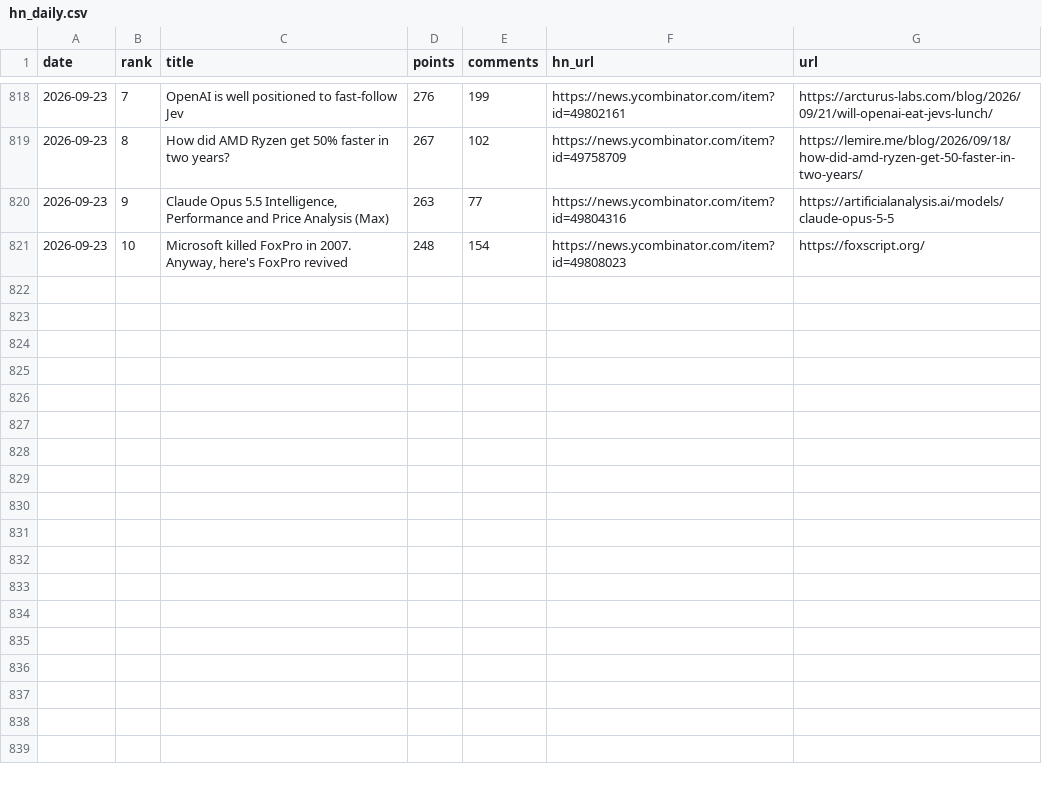
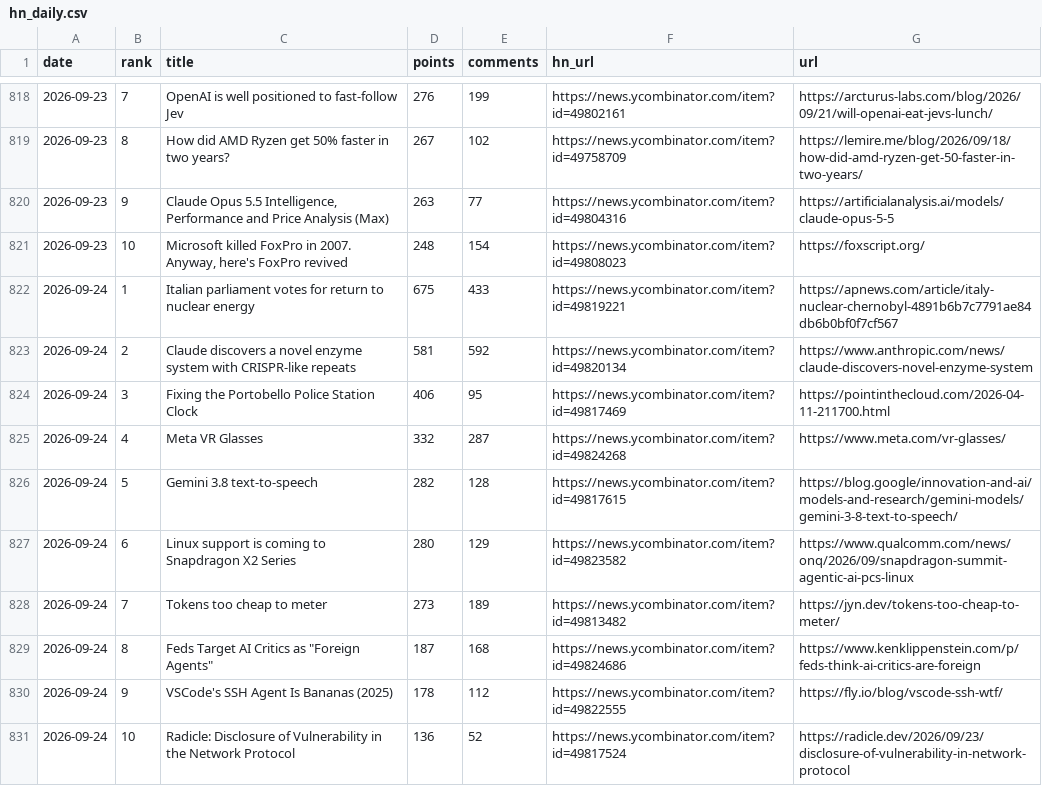
Before and after one commit to FunnymeowwooV0/star-observatory, a CSV file: data/hn_daily.csv, drawn as a sheet; only a part is shown, gaps mark what is left out.

```diff
--- a/data/hn_daily.csv
+++ b/data/hn_daily.csv
@@ -821 +821,11 @@ date,rank,title,points,comments,hn_url,url
 2026-09-23,10,"Microsoft killed FoxPro in 2007. Anyway, here's FoxPro revived",248,154,https://news.ycombinator.com/item?id=49808023,https://foxscript.org/
+2026-09-24,1,Italian parliament votes for return to nuclear energy,675,433,https://news.ycombinator.com/item?id=49819221,https://apnews.com/article/italy-nuclear-chernobyl-4891b6b7c7791ae84db6b0bf0f7cf567
+2026-09-24,2,Claude discovers a novel enzyme system with CRISPR-like repeats,581,592,https://news.ycombinator.com/item?id=49820134,https://www.anthropic.com/news/claude-discovers-novel-enzyme-system
+2026-09-24,3,Fixing the Portobello Police Station Clock,406,95,https://news.ycombinator.com/item?id=49817469,https://pointinthecloud.com/2026-04-11-211700.html
+2026-09-24,4,Meta VR Glasses,332,287,https://news.ycombinator.com/item?id=49824268,https://www.meta.com/vr-glasses/
+2026-09-24,5,Gemini 3.8 text-to-speech,282,128,https://news.ycombinator.com/item?id=49817615,https://blog.google/innovation-and-ai/models-and-research/gemini-models/gemini-3-8-text-to-speech/
+2026-09-24,6,Linux support is coming to Snapdragon X2 Series,280,129,https://news.ycombinator.com/item?id=49823582,https://www.qualcomm.com/news/onq/2026/09/snapdragon-summit-agentic-ai-pcs-linux
+2026-09-24,7,Tokens too cheap to meter,273,189,https://news.ycombinator.com/item?id=49813482,https://jyn.dev/tokens-too-cheap-to-meter/
+2026-09-24,8,"Feds Target AI Critics as ""Foreign Agents""",187,168,https://news.ycombinator.com/item?id=49824686,https://www.kenklippenstein.com/p/feds-think-ai-critics-are-foreign
+2026-09-24,9,VSCode's SSH Agent Is Bananas (2025),178,112,https://news.ycombinator.com/item?id=49822555,https://fly.io/blog/vscode-ssh-wtf/
+2026-09-24,10,Radicle: Disclosure of Vulnerability in the Network Protocol,136,52,https://news.ycombinator.com/item?id=49817524,https://radicle.dev/2026/09/23/disclosure-of-vulnerability-in-network-protocol
```
Also changed, not shown: data/github_daily.csv, data/hf_trending.csv, 7 other files.
